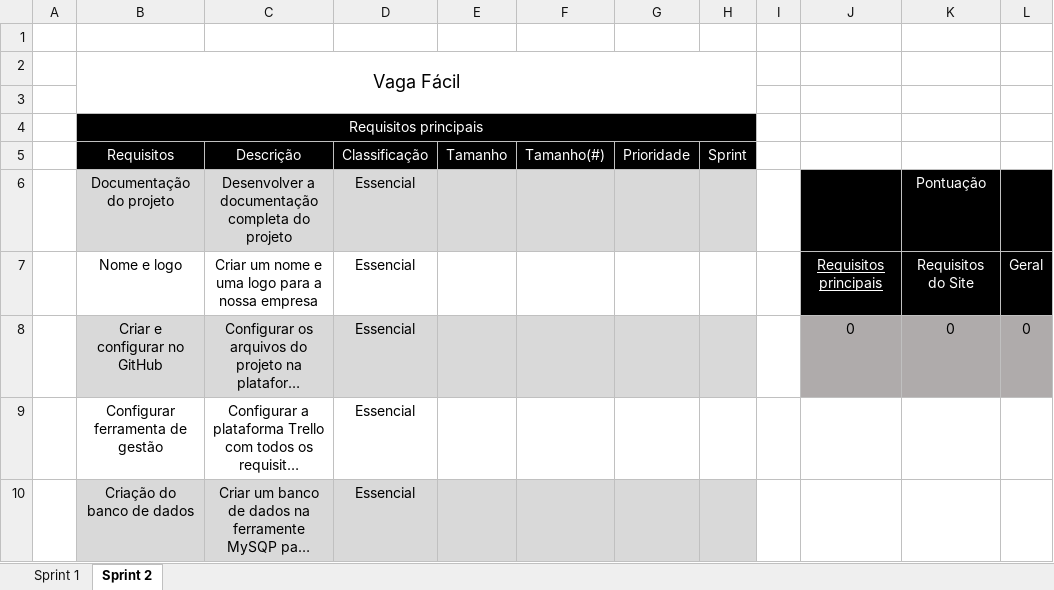
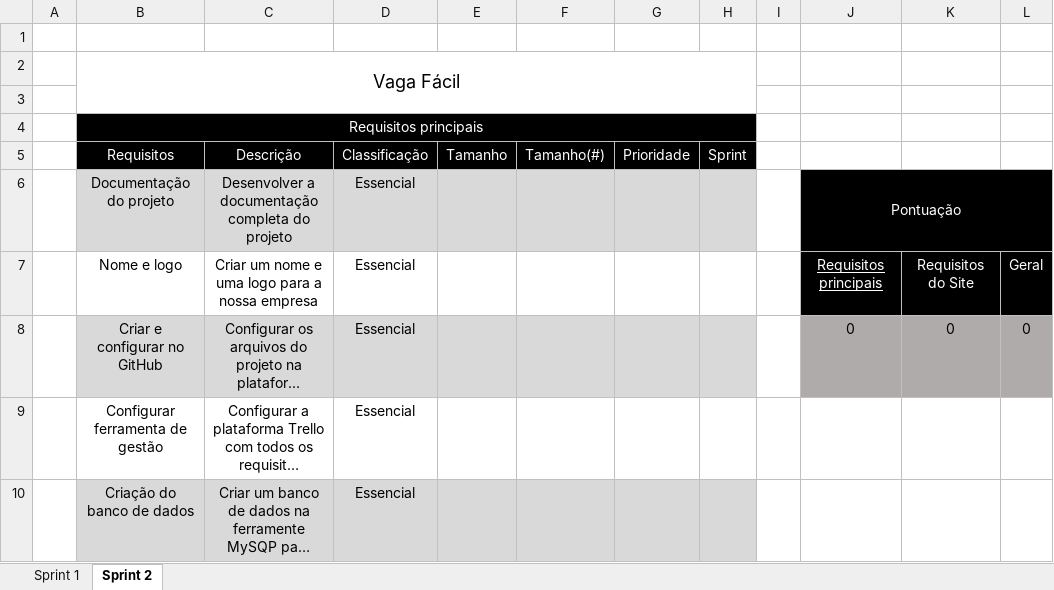
Before and after one commit to VagaFacil/VagaFacil, an Excel workbook: documentos/Backlog Requisitos.xlsx, sheet Sprint 2, drawn as a sheet; only a part is shown; long unchanged cells end in …; values as stored, in another font and other column widths than the file's, no borders; the diff names each change by its address in the sheet, - before the commit and + after, or states it on an @@ line.

Commit message:
Atualização tabela de pontuação

```diff
--- a/documentos/Backlog Requisitos.xlsx (sheet Sprint 2)
+++ b/documentos/Backlog Requisitos.xlsx (sheet Sprint 2)
-J6: (empty)
+J6: Pontuação
+J6:L6 merged
-K6: Pontuação
+K6: (empty)
```
